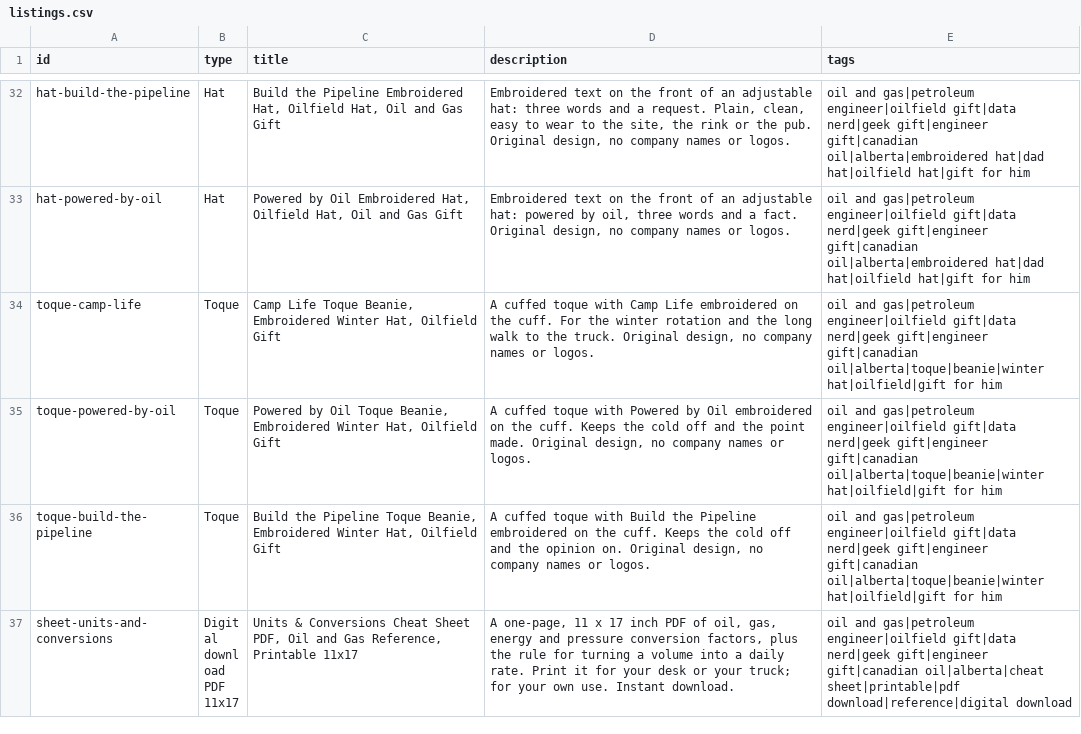
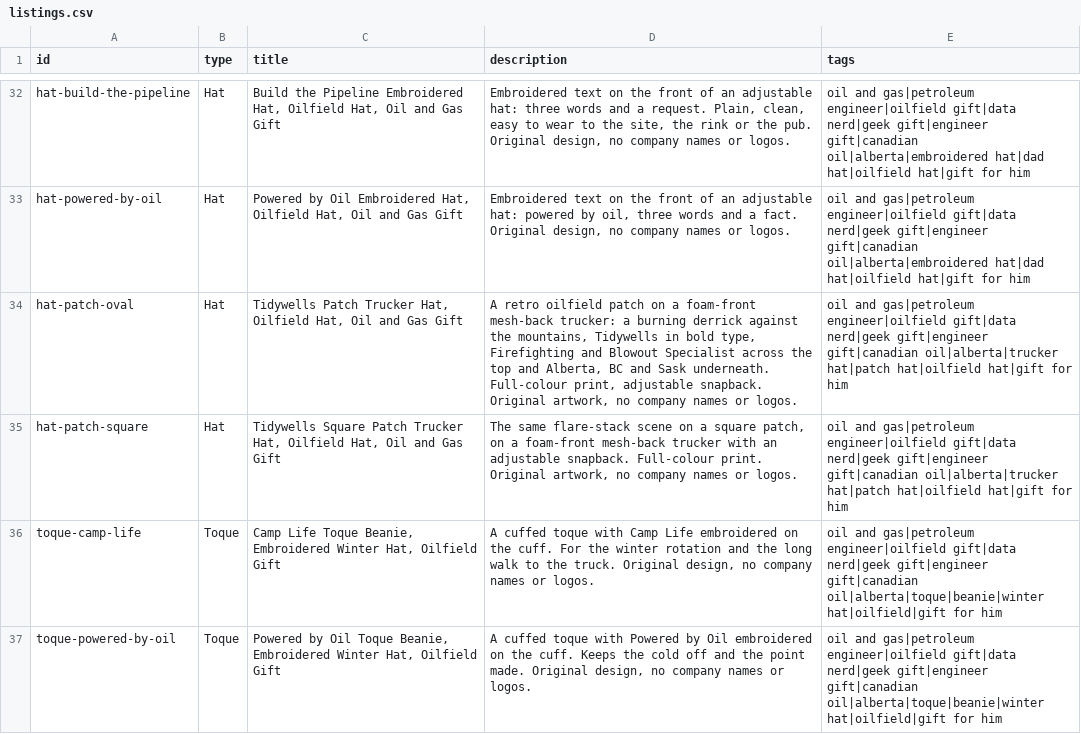
Before and after one commit to Jay-Kimani/TidyWells, a CSV file: shop/listings.csv, drawn as a sheet; only a part is shown, gaps mark what is left out; the shorter side is filled out with more unchanged rows; the diff names each change by its address in the sheet, - before the commit and + after, or states it on an @@ line.

```diff
--- a/shop/listings.csv
+++ b/shop/listings.csv
+row 34: hat-patch-oval | Hat | Tidywells Patch Trucker Hat, Oilfield Hat, Oil and Gas Gift | A retro oilfield patch on a foam-front mesh-back trucker: a burning derrick against the mountains, Tidywells in bold type, Firefighting and Blowout Specialist across the top and Alberta, BC and Sask underneath. Full-colour print, adjustable snapback. Original artwork, no company names or logos. | oil and gas|petroleum engineer|oilfield gift|data nerd|geek gift|engineer gift|canadian oil|alberta|trucker hat|patch hat|oilfield hat|gift for him
+row 35: hat-patch-square | Hat | Tidywells Square Patch Trucker Hat, Oilfield Hat, Oil and Gas Gift | The same flare-stack scene on a square patch, on a foam-front mesh-back trucker with an adjustable snapback. Full-colour print. Original artwork, no company names or logos. | oil and gas|petroleum engineer|oilfield gift|data nerd|geek gift|engineer gift|canadian oil|alberta|trucker hat|patch hat|oilfield hat|gift for him
```
Also changed, not shown: 30 other files.
